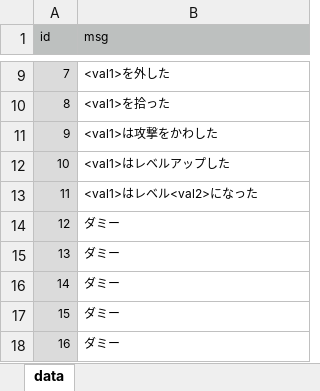
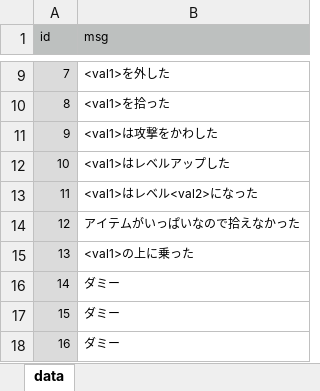
Before and after one commit to syun77/FlixelRL, an Excel workbook: docs/message.xlsx, sheet data, drawn as a sheet; only a part is shown, gaps mark what is left out; values as stored, in another font and other column widths than the file's, no borders; the diff names each change by its address in the sheet, - before the commit and + after, or states it on an @@ line.

```diff
--- a/docs/message.xlsx (sheet data)
+++ b/docs/message.xlsx (sheet data)
-B14 (msg): ダミー
+B14 (msg): アイテムがいっぱいなので拾えなかった
-B15 (msg): ダミー
+B15 (msg): <val1>の上に乗った
```
Also changed, not shown: 5 other files.
